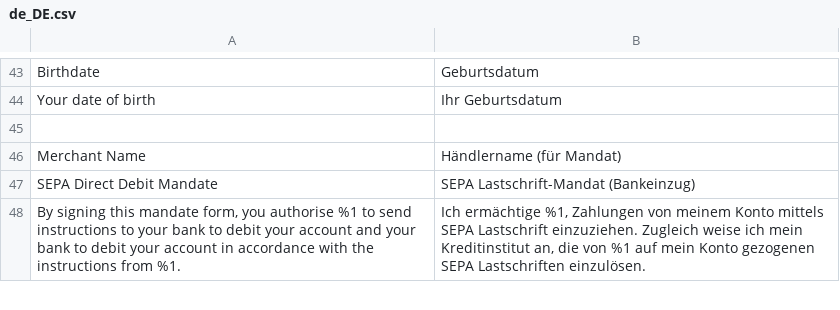
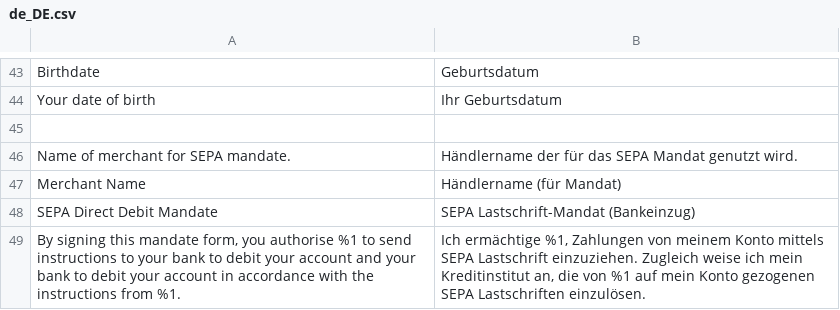
Before and after one commit to unzerdev/magento2, a CSV file: i18n/de_DE.csv, drawn as a sheet; only a part is shown, gaps mark what is left out.

Commit message:
Add a comment on merchant name configuration

```diff
--- a/i18n/de_DE.csv
+++ b/i18n/de_DE.csv
@@ -45,2 +45,3 @@
 
+"Name of merchant for SEPA mandate.","Händlername der für das SEPA Mandat genutzt wird."
 "Merchant Name","Händlername (für Mandat)"
```
Also changed, not shown: i18n/en_US.csv, 1 other file.
